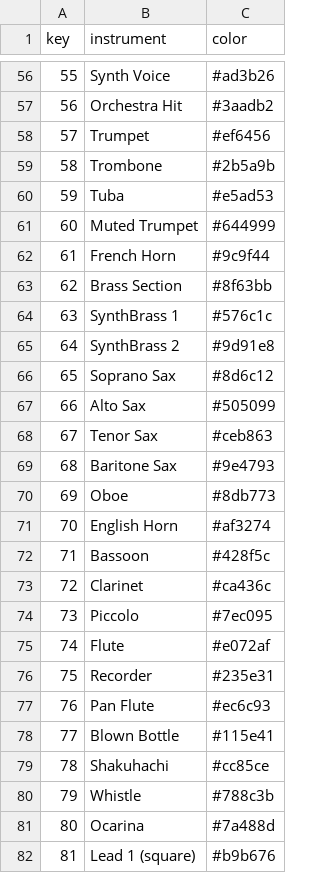
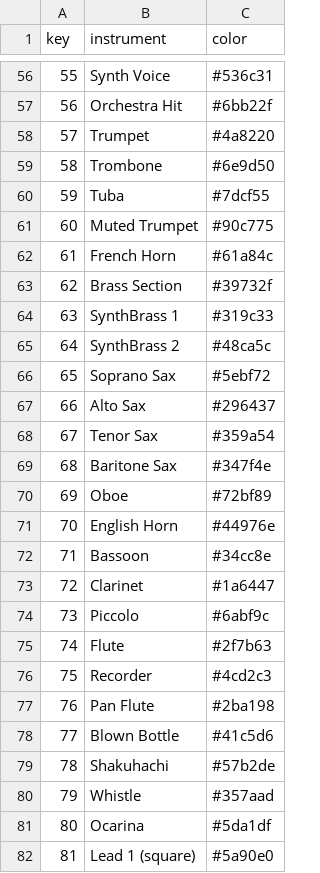
Before and after one commit to cd-jcroome/hobby-dataviz-d3, a CSV file: songShape/instrument_metadata.csv, drawn as a sheet; only a part is shown, gaps mark what is left out; the diff covers the shown part only.

Commit message:
COLORS!

```diff
--- a/songShape/instrument_metadata.csv
+++ b/songShape/instrument_metadata.csv
@@ -56,27 +56,27 @@ key,instrument,color
-55,Synth Voice,#ad3b26
-56,Orchestra Hit,#3aadb2
-57,Trumpet,#ef6456
-58,Trombone,#2b5a9b
-59,Tuba,#e5ad53
-60,Muted Trumpet,#644999
-61,French Horn,#9c9f44
-62,Brass Section,#8f63bb
-63,SynthBrass 1,#576c1c
-64,SynthBrass 2,#9d91e8
-65,Soprano Sax,#8d6c12
-66,Alto Sax,#505099
-67,Tenor Sax,#ceb863
-68,Baritone Sax,#9e4793
-69,Oboe,#8db773
-70,English Horn,#af3274
-71,Bassoon,#428f5c
-72,Clarinet,#ca436c
-73,Piccolo,#7ec095
-74,Flute,#e072af
-75,Recorder,#235e31
-76,Pan Flute,#ec6c93
-77,Blown Bottle,#115e41
-78,Shakuhachi,#cc85ce
-79,Whistle,#788c3b
-80,Ocarina,#7a488d
-81,Lead 1 (square),#b9b676
+55,Synth Voice,#536c31
+56,Orchestra Hit,#6bb22f
+57,Trumpet,#4a8220
+58,Trombone,#6e9d50
+59,Tuba,#7dcf55
+60,Muted Trumpet,#90c775
+61,French Horn,#61a84c
+62,Brass Section,#39732f
+63,SynthBrass 1,#319c33
+64,SynthBrass 2,#48ca5c
+65,Soprano Sax,#5ebf72
+66,Alto Sax,#296437
+67,Tenor Sax,#359a54
+68,Baritone Sax,#347f4e
+69,Oboe,#72bf89
+70,English Horn,#44976e
+71,Bassoon,#34cc8e
+72,Clarinet,#1a6447
+73,Piccolo,#6abf9c
+74,Flute,#2f7b63
+75,Recorder,#4cd2c3
+76,Pan Flute,#2ba198
+77,Blown Bottle,#41c5d6
+78,Shakuhachi,#57b2de
+79,Whistle,#357aad
+80,Ocarina,#5da1df
+81,Lead 1 (square),#5a90e0
```
Also changed, not shown: 93 edited cells elsewhere in this file, 1 other file.
